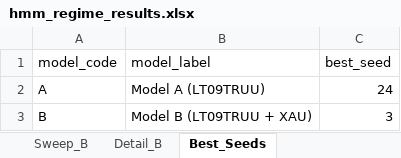
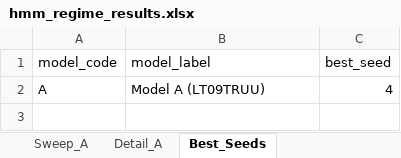
Before and after one commit to pVachev/MasterThesisTrials, an Excel workbook: hmm_regime_results.xlsx, sheet Best_Seeds, drawn as a sheet; values as stored, in another font and other column widths than the file's, no borders; the diff names each change by its address in the sheet, - before the commit and + after, or states it on an @@ line.

```diff
--- a/hmm_regime_results.xlsx (sheet Best_Seeds)
+++ b/hmm_regime_results.xlsx (sheet Best_Seeds)
-sheet tab: Sweep_B
-sheet tab: Detail_B
-C2 (best_seed): 24
+C2 (best_seed): 4
-row 3: B | Model B (LT09TRUU + XAU) | 3
```
Also changed, not shown: sheet Detail_A, sheet Sweep_A, sheet Summary_A, other sheet tabs, 12 other files.
